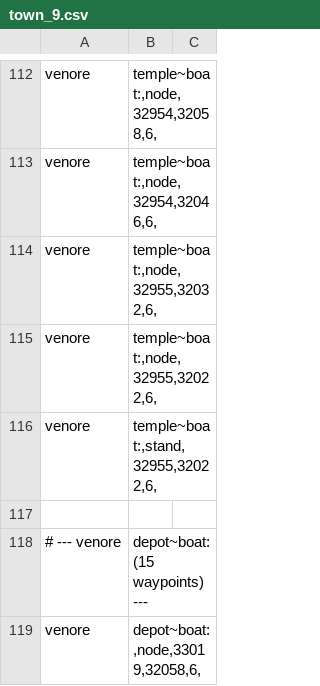
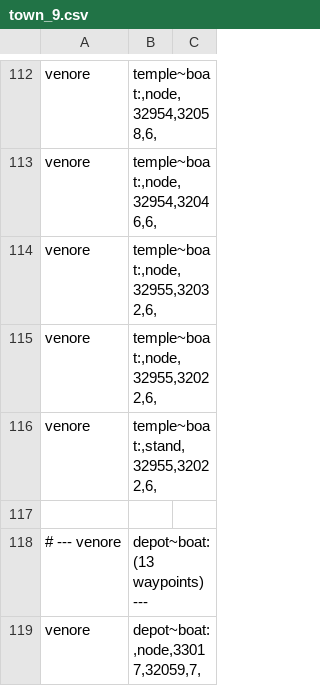
Before and after one commit to 1LineAtaTime/canary-bots-with-cast, a CSV file: data/bot/authored/city_route_waypoints/town_9.csv, drawn as a sheet; only a part is shown, gaps mark what is left out; the shorter side is filled out with more unchanged rows; the diff covers the shown part only.

Commit message:
Fixes from a live soak with a GM touring the cities
Waypoints
- A bot that cannot reach its next waypoint no longer stands still re-running the same
  failing search every tick. On authored routes it walks to the nearest reachable waypoint
  at or after its cursor (never past an action or stair waypoint; a patrol looks at most 15
  waypoints ahead). Failed searches back off (0 / 0 / 0.5 / 1 / 2 s) and skip after 10.
- After a death respawn in town, the hunt's recovery search no longer picks a nearby
  low-level script for a high-level bot: recovery routes within 40 tiles of the temple are
  skipped.
- Venore: the depot routes started on the floor above the depot, so a bot standing in the
  depot could never leave; the routes now start in the depot.

Travel and commands
- No mid-route destination reroll while travelling, so a journey no longer ends right
  after the boat.
- Bot commands from the database queue run exactly once: one poll in flight, the row is
  claimed before it runs, and ids already run are skipped.

Other
- A floor change more than 20 tiles from the stair being used (boat, death, party
  teleport) resets the floor-change state instead of being reported as an unplanned stair.
- The hunt-stuck warning only fires for a bot that is actually hunting, and a patrol only
  counts as stuck well past its own end time.
- Sorcerers and druids cast magic shield at 60 % health or less when they have 30 % mana or
  more, not only in party support.
- tools/bottest/gen_tour_god_cams.py generates a GM city tour with cast cameras on hunters
  and city bots (soak scenario).

```diff
--- a/data/bot/authored/city_route_waypoints/town_9.csv
+++ b/data/bot/authored/city_route_waypoints/town_9.csv
@@ -117,3 +117,2 @@ venore|temple~boat:,stand,32955,32022,6,
 
-# --- venore|depot~boat: (15 waypoints) ---
-venore|depot~boat:,node,33019,32058,6,
+# --- venore|depot~boat: (13 waypoints) ---
```
Also changed, not shown: 31 removed rows and 15 edited cells elsewhere in this file, 9 other files.
